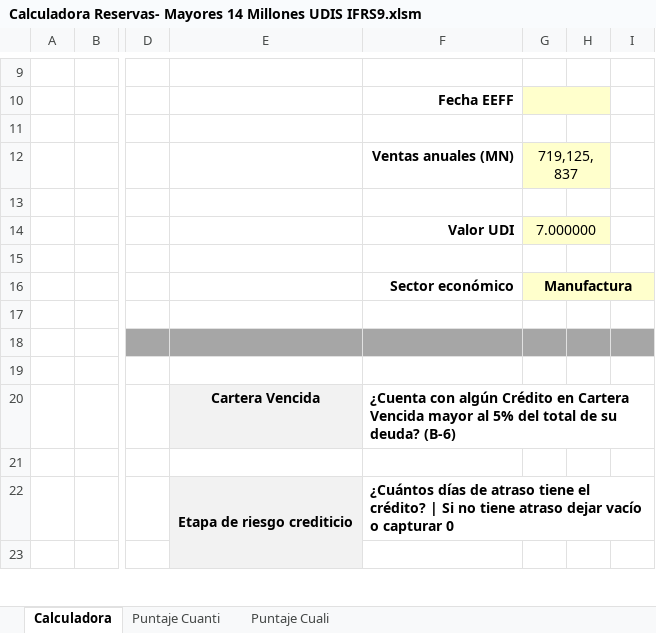
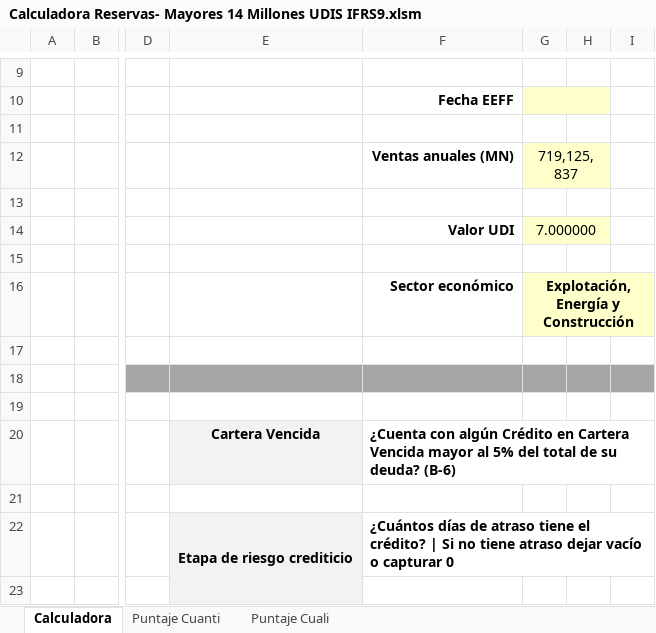
Before and after one commit to MiguelAngel0107/PracticaGeekStudio, an Excel workbook: GeekStudio/Calculadora Reservas- Mayores 14 Millones UDIS IFRS9.xlsm, sheet Calculadora, drawn as a sheet; only a part is shown, gaps mark what is left out; values as stored, in another font and other column widths than the file's, no borders; charts and pictures and conditional formats not drawn; the diff covers the shown part only; the diff names each change by its address in the sheet, - before the commit and + after, or states it on an @@ line.

```diff
--- a/GeekStudio/Calculadora Reservas- Mayores 14 Millones UDIS IFRS9.xlsm (sheet Calculadora)
+++ b/GeekStudio/Calculadora Reservas- Mayores 14 Millones UDIS IFRS9.xlsm (sheet Calculadora)
-G16: Manufactura
+G16: Explotación, Energía y Construcción
```
Also changed, not shown: 11 edited cells elsewhere in this sheet, sheet Puntaje Cuanti, 4 other files.
